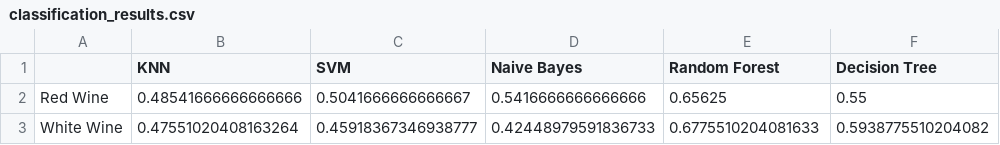
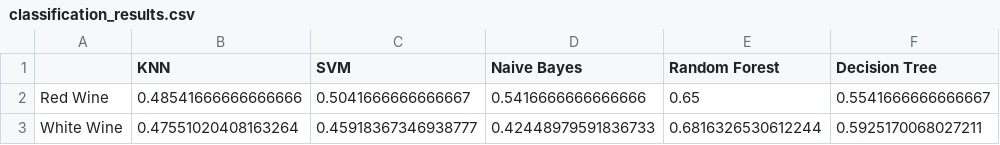
Before and after one commit to firatkaanbitmez/pattern-recognition, a CSV file: wine-quality-analysis/output/classification_results.csv, drawn as a sheet.

```diff
--- a/wine-quality-analysis/output/classification_results.csv
+++ b/wine-quality-analysis/output/classification_results.csv
@@ -1,3 +1,3 @@
 ,KNN,SVM,Naive Bayes,Random Forest,Decision Tree
-Red Wine,0.48541666666666666,0.5041666666666667,0.5416666666666666,0.65625,0.55
-White Wine,0.47551020408163264,0.45918367346938777,0.42448979591836733,0.6775510204081633,0.5938775510204082
+Red Wine,0.48541666666666666,0.5041666666666667,0.5416666666666666,0.65,0.5541666666666667
+White Wine,0.47551020408163264,0.45918367346938777,0.42448979591836733,0.6816326530612244,0.5925170068027211
```
Also changed, not shown: wine-quality-analysis/output/Red Wine_classification_report.csv, wine-quality-analysis/output/White Wine_classification_report.csv, 1 other file.
